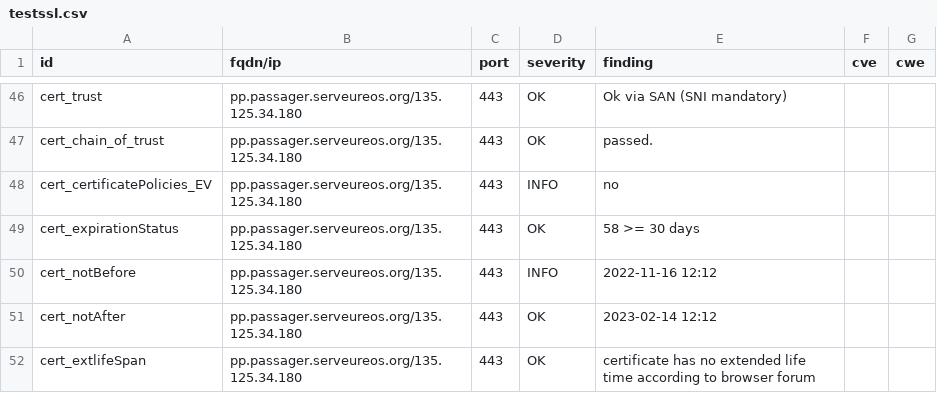
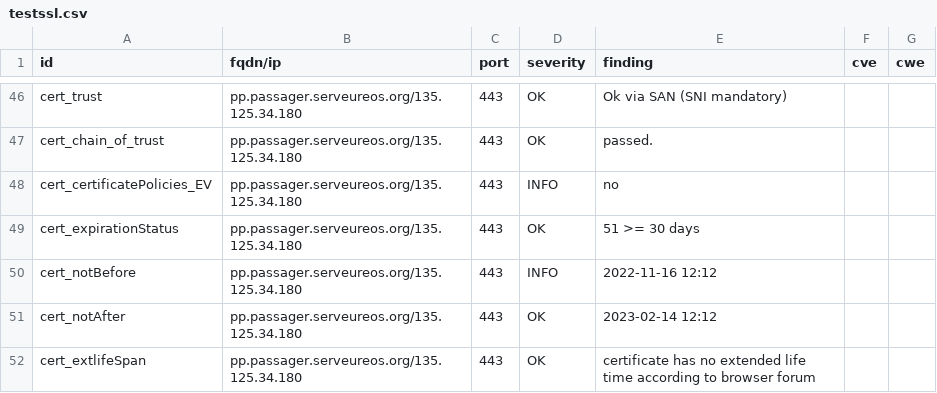
Before and after one commit to yann33380/testcovid, a CSV file: results/aHR0cHM6Ly9wcC5wYXNzYWdlci5zZXJ2ZXVyZW9zLm9yZy8=/testssl.csv, drawn as a sheet; only a part is shown, gaps mark what is left out.

```diff
--- a/results/aHR0cHM6Ly9wcC5wYXNzYWdlci5zZXJ2ZXVyZW9zLm9yZy8=/testssl.csv
+++ b/results/aHR0cHM6Ly9wcC5wYXNzYWdlci5zZXJ2ZXVyZW9zLm9yZy8=/testssl.csv
@@ -48,3 +48,3 @@
 "cert_certificatePolicies_EV","pp.passager.serveureos.org/135.125.34.180","443","INFO","no","",""
-"cert_expirationStatus","pp.passager.serveureos.org/135.125.34.180","443","OK","58 >= 30 days","",""
+"cert_expirationStatus","pp.passager.serveureos.org/135.125.34.180","443","OK","51 >= 30 days","",""
 "cert_notBefore","pp.passager.serveureos.org/135.125.34.180","443","INFO","2022-11-16 12:12","",""
```
Also changed, not shown: 10 other files.
